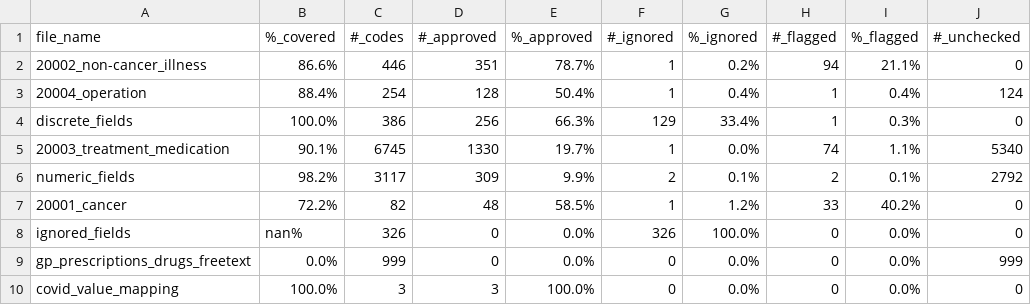
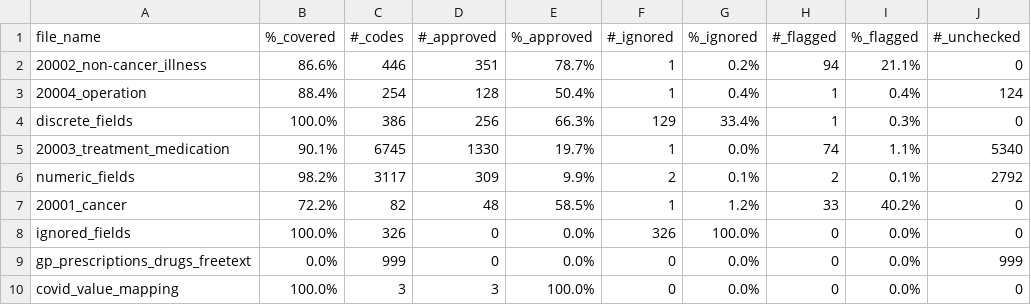
Before and after one commit to EHDEN/ETL-UK-Biobank, a CSV file: resources/mapping_metrics.csv, drawn as a sheet; only a part is shown; the diff names each change by its address in the sheet, - before the commit and + after, or states it on an @@ line.

```diff
--- a/resources/mapping_metrics.csv
+++ b/resources/mapping_metrics.csv
-B8 (%_covered): nan%
+B8 (%_covered): 100.0%
```
Also changed, not shown: resources/baseline_field_mapping/discrete_fields.csv, resources/baseline_field_mapping/ignored_fields.csv, 1 other file.
